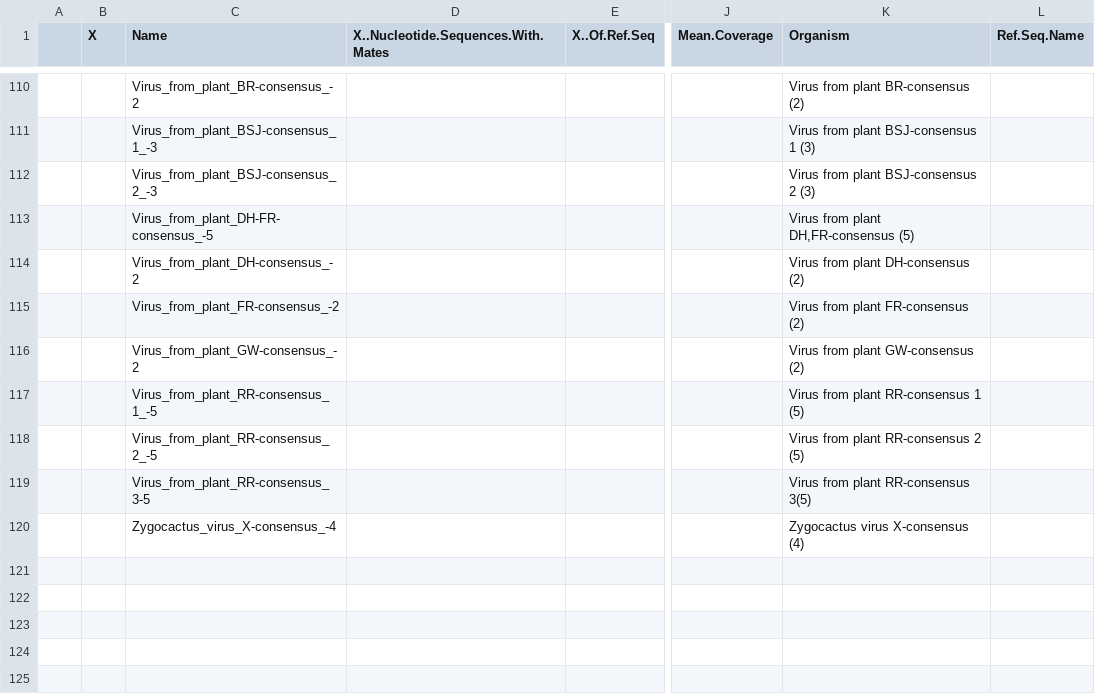
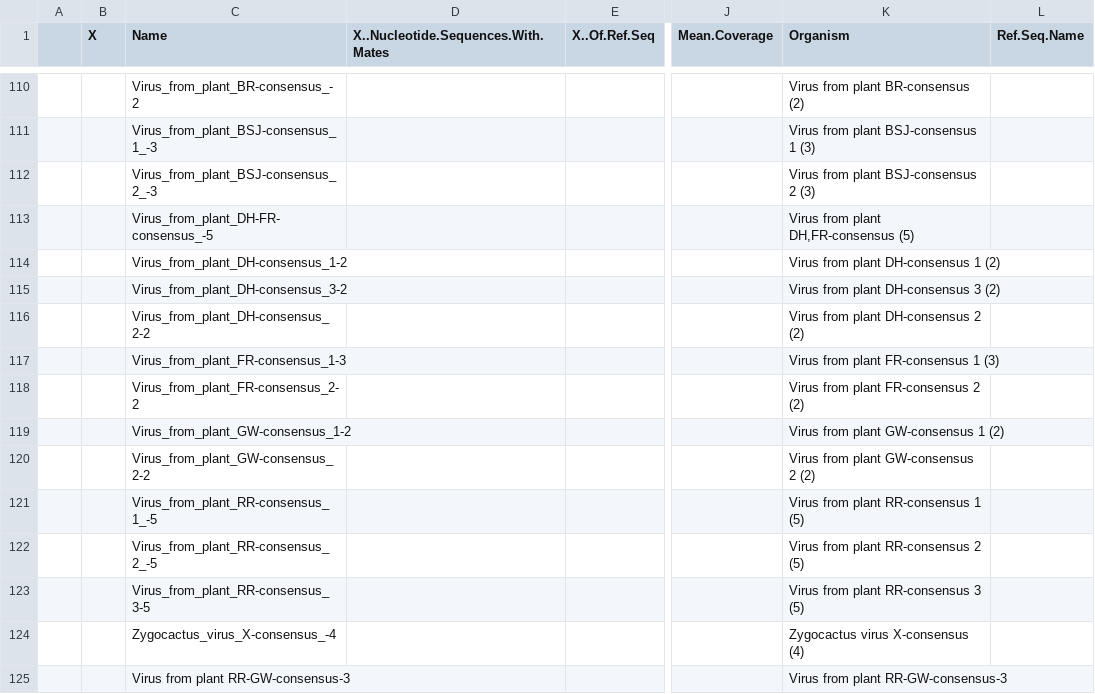
Before and after one commit to alexatyszka/cactusvirusx, a CSV file: data/cvx_hostdata_v3.csv, drawn as a sheet; only a part is shown, gaps mark what is left out; addresses are those after the commit; rows hold the shown columns only; the diff names each change by its address in the sheet, - before the commit and + after, or states it on an @@ line.

Commit message:
Add 5 consensus sequences to alignment and metadata.

```diff
--- a/data/cvx_hostdata_v3.csv
+++ b/data/cvx_hostdata_v3.csv
+row 114:  |  | Virus_from_plant_DH-consensus_1-2 |  |  |  | Virus from plant DH-consensus 1 (2)
+row 115:  |  | Virus_from_plant_DH-consensus_3-2 |  |  |  | Virus from plant DH-consensus 3 (2)
-C116 (Name): Virus_from_plant_DH-consensus_-2
+C116 (Name): Virus_from_plant_DH-consensus_2-2
-K116 (Organism): Virus from plant DH-consensus (2)
+K116 (Organism): Virus from plant DH-consensus 2 (2)
+row 117:  |  | Virus_from_plant_FR-consensus_1-3 |  |  |  | Virus from plant FR-consensus 1 (3)
-C118 (Name): Virus_from_plant_FR-consensus_-2
+C118 (Name): Virus_from_plant_FR-consensus_2-2
-K118 (Organism): Virus from plant FR-consensus (2)
+K118 (Organism): Virus from plant FR-consensus 2 (2)
+row 119:  |  | Virus_from_plant_GW-consensus_1-2 |  |  |  | Virus from plant GW-consensus 1 (2)
-C120 (Name): Virus_from_plant_GW-consensus_-2
+C120 (Name): Virus_from_plant_GW-consensus_2-2
-K120 (Organism): Virus from plant GW-consensus (2)
+K120 (Organism): Virus from plant GW-consensus 2 (2)
-K123 (Organism): Virus from plant RR-consensus 3(5)
+K123 (Organism): Virus from plant RR-consensus 3 (5)
+row 125:  |  | Virus from plant RR-GW-consensus-3 |  |  |  | Virus from plant RR-GW-consensus-3
```
Also changed, not shown: 8 other files.
